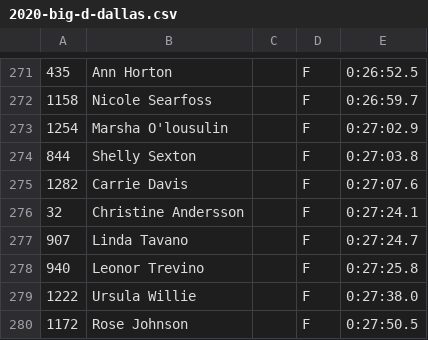
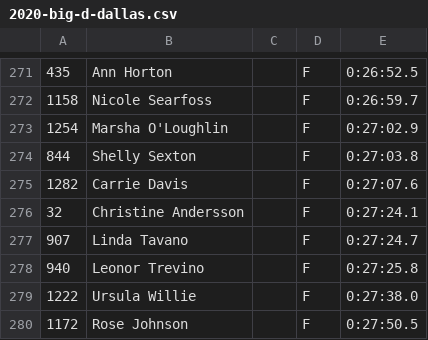
Before and after one commit to davidhanley/RaceScoring, a CSV file: data/2020-big-d-dallas.csv, drawn as a sheet; only a part is shown, gaps mark what is left out.

Commit message:
fixed marsha name

```diff
--- a/data/2020-big-d-dallas.csv
+++ b/data/2020-big-d-dallas.csv
@@ -272,3 +272,3 @@
 1158,Nicole Searfoss,,F,0:26:59.7,
-1254,Marsha O'lousulin,,F,0:27:02.9,
+1254,Marsha O'Loughlin,,F,0:27:02.9,
 844,Shelly Sexton,,F,0:27:03.8,
```
